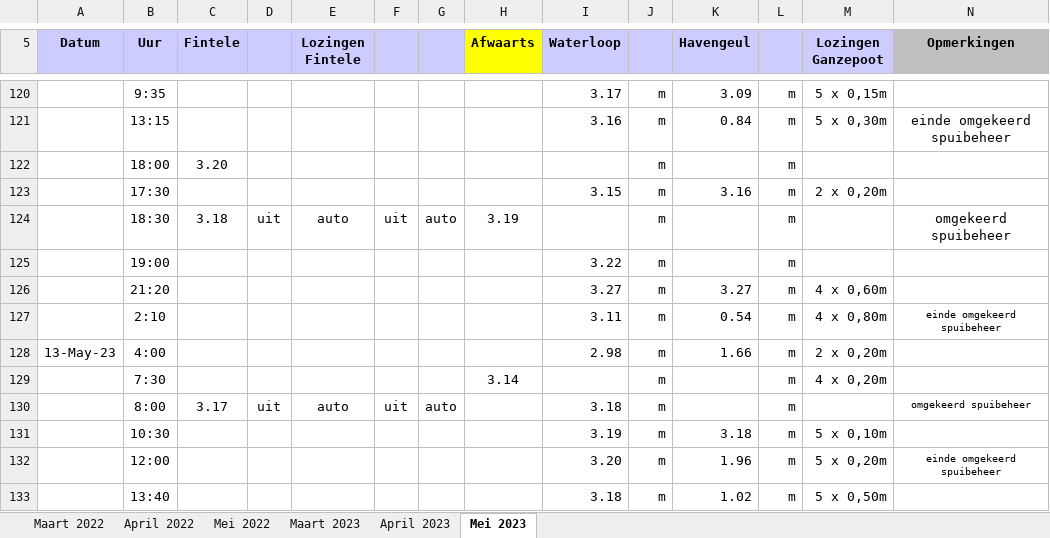
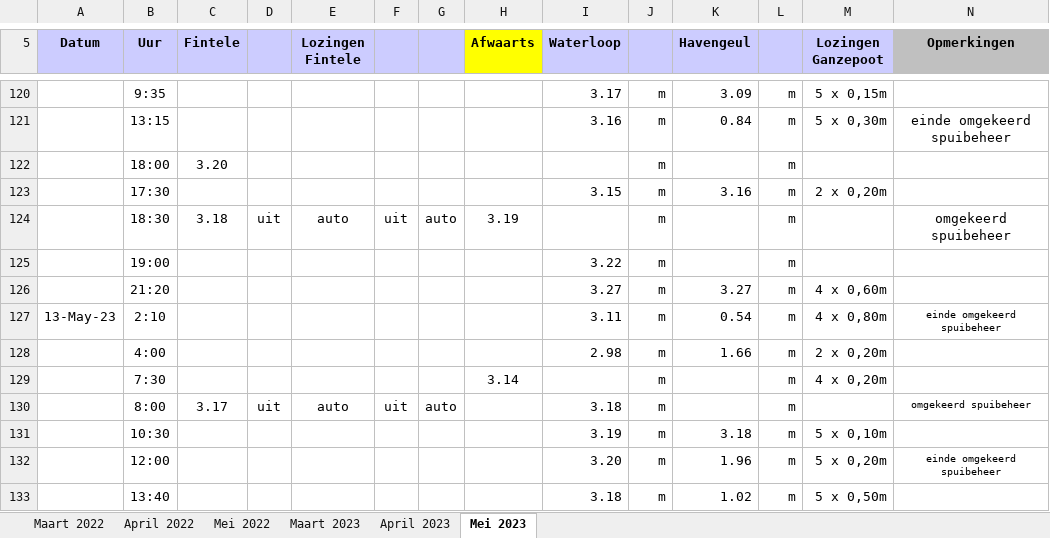
Before and after one commit to inbo/aangepast-spuibeheer, an Excel workbook: data/spuibeheer/extern/verwerkt_in_excel/os_Ijzer_2022_2023.xlsx, sheet Mei 2023, drawn as a sheet; only a part is shown, gaps mark what is left out; values as stored, in another font and other column widths than the file's, no borders; the diff covers the shown part only; the diff names each change by its address in the sheet, - before the commit and + after, or states it on an @@ line.

```diff
--- a/data/spuibeheer/extern/verwerkt_in_excel/os_Ijzer_2022_2023.xlsx (sheet Mei 2023)
+++ b/data/spuibeheer/extern/verwerkt_in_excel/os_Ijzer_2022_2023.xlsx (sheet Mei 2023)
-A127 (Datum): (empty)
+A127 (Datum): 13-May-23
-A128 (Datum): 13-May-23
+A128 (Datum): (empty)
```
Also changed, not shown: 10 edited cells elsewhere in this sheet.
